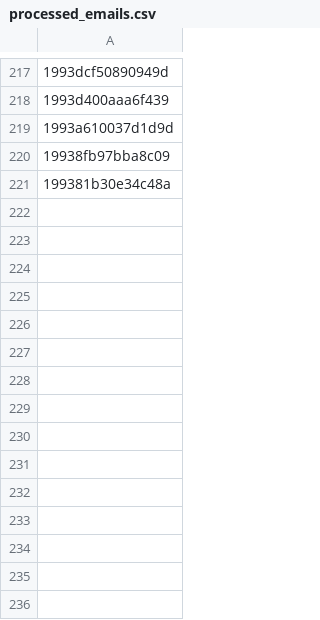
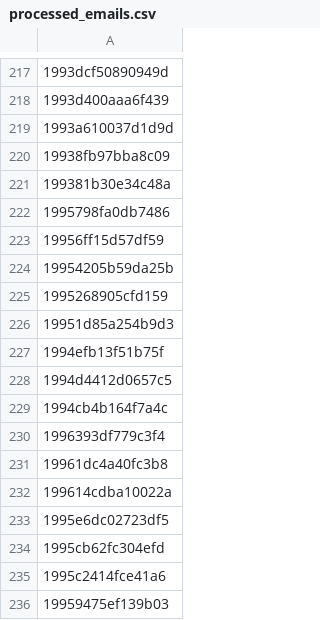
Before and after one commit to MatthildurMargret/monty2.0, a CSV file: data/deal_data/processed_emails.csv, drawn as a sheet; only a part is shown, gaps mark what is left out; the diff names each change by its address in the sheet, - before the commit and + after, or states it on an @@ line.

```diff
--- a/data/deal_data/processed_emails.csv
+++ b/data/deal_data/processed_emails.csv
+row 222: 1995798fa0db7486
+row 223: 19956ff15d57df59
+row 224: 19954205b59da25b
+row 225: 1995268905cfd159
+row 226: 19951d85a254b9d3
+row 227: 1994efb13f51b75f
+row 228: 1994d4412d0657c5
+row 229: 1994cb4b164f7a4c
+row 230: 1996393df779c3f4
+row 231: 19961dc4a40fc3b8
+row 232: 199614cdba10022a
+row 233: 1995e6dc02723df5
+row 234: 1995cb62fc304efd
+row 235: 1995c2414fce41a6
+row 236: 19959475ef139b03
```
Also changed, not shown: 4 other files.
